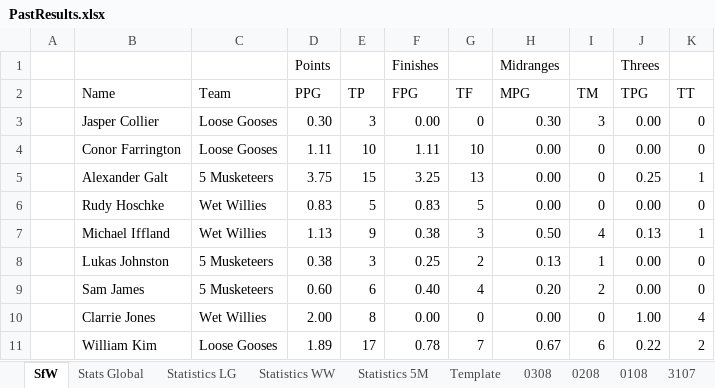
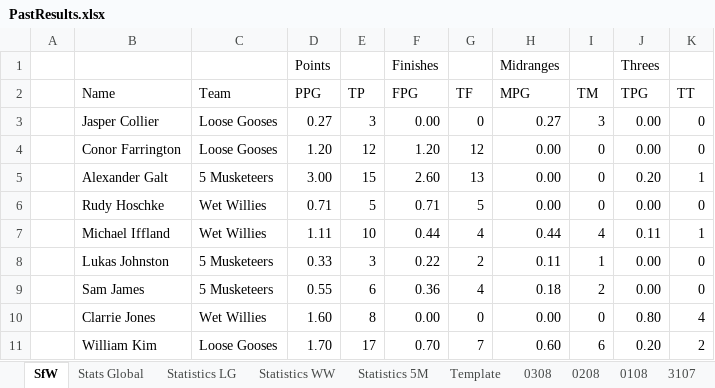
Before and after one commit to KingGoose20/LTBOS3, an Excel workbook: Other Files/PastResults.xlsx, sheet SfW, drawn as a sheet; only a part is shown; values as stored, in another font and other column widths than the file's, no borders; the diff covers the shown part only; the diff names each change by its address in the sheet, - before the commit and + after, or states it on an @@ line.

```diff
--- a/Other Files/PastResults.xlsx (sheet SfW)
+++ b/Other Files/PastResults.xlsx (sheet SfW)
-D3 (PPG): 0.30
+D3 (PPG): 0.27
-H3 (MPG): 0.30
+H3 (MPG): 0.27
-D4 (PPG): 1.11
+D4 (PPG): 1.20
-E4 (TP): 10
+E4 (TP): 12
-F4 (FPG): 1.11
+F4 (FPG): 1.20
-G4 (TF): 10
+G4 (TF): 12
-D5 (PPG): 3.75
+D5 (PPG): 3.00
-F5 (FPG): 3.25
+F5 (FPG): 2.60
-J5 (TPG): 0.25
+J5 (TPG): 0.20
-D6 (PPG): 0.83
+D6 (PPG): 0.71
-F6 (FPG): 0.83
+F6 (FPG): 0.71
-D7 (PPG): 1.13
+D7 (PPG): 1.11
-E7 (TP): 9
+E7 (TP): 10
-F7 (FPG): 0.38
+F7 (FPG): 0.44
-G7 (TF): 3
+G7 (TF): 4
-H7 (MPG): 0.50
+H7 (MPG): 0.44
-J7 (TPG): 0.13
+J7 (TPG): 0.11
-D8 (PPG): 0.38
+D8 (PPG): 0.33
-F8 (FPG): 0.25
+F8 (FPG): 0.22
-H8 (MPG): 0.13
+H8 (MPG): 0.11
-D9 (PPG): 0.60
+D9 (PPG): 0.55
-F9 (FPG): 0.40
+F9 (FPG): 0.36
-H9 (MPG): 0.20
+H9 (MPG): 0.18
-D10 (PPG): 2.00
+D10 (PPG): 1.60
-J10 (TPG): 1.00
+J10 (TPG): 0.80
-D11 (PPG): 1.89
+D11 (PPG): 1.70
-F11 (FPG): 0.78
+F11 (FPG): 0.70
-H11 (MPG): 0.67
+H11 (MPG): 0.60
-J11 (TPG): 0.22
+J11 (TPG): 0.20
```
Also changed, not shown: 102 edited cells elsewhere in this sheet, sheet 0308, sheet Stats Global, sheet Statistics LG, sheet Statistics WW, sheet Statistics 5M, formulas that keep their value, charts or pictures, 3 other files.
